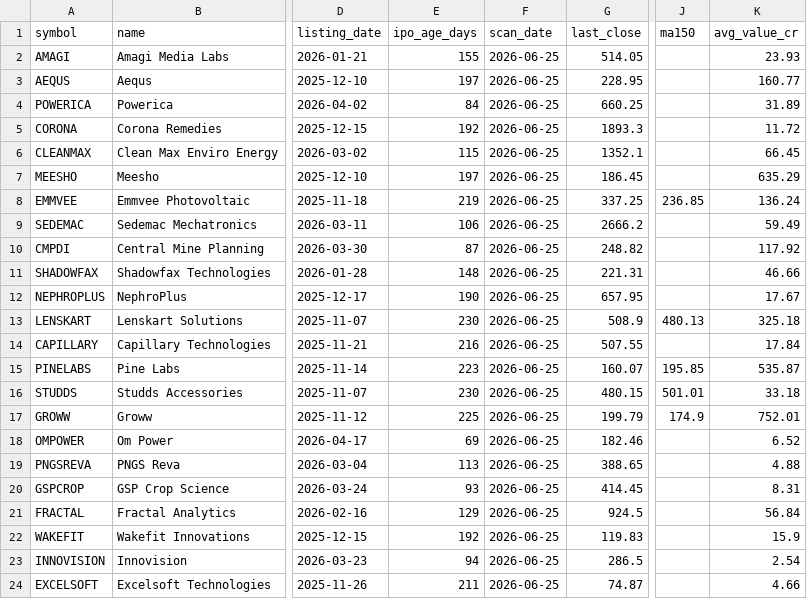
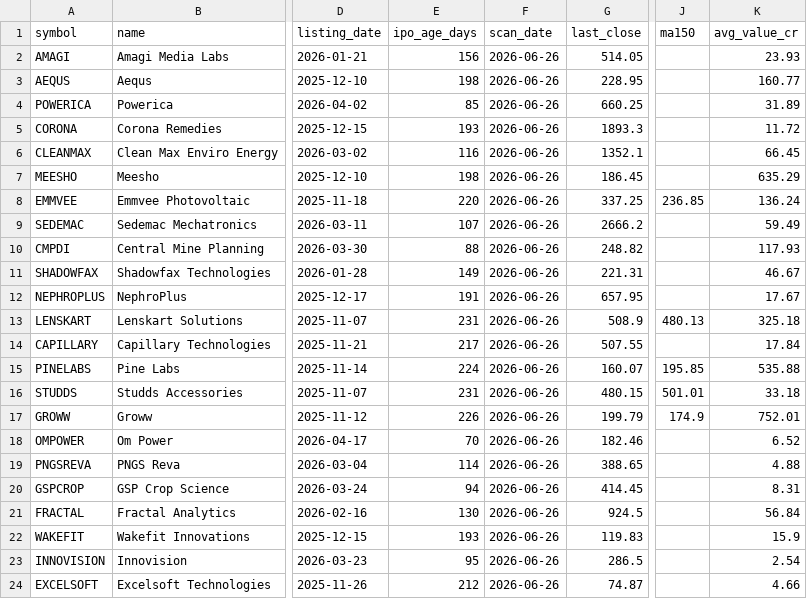
Before and after one commit to RaakeshA/ipo-rocket-base-setup, a CSV file: outputs/scans/latest.csv, drawn as a sheet; only a part is shown, gaps mark what is left out; the diff names each change by its address in the sheet, - before the commit and + after, or states it on an @@ line.

```diff
--- a/outputs/scans/latest.csv
+++ b/outputs/scans/latest.csv
-E2 (ipo_age_days): 155
+E2 (ipo_age_days): 156
-F2:F24 (scan_date): 2026-06-25
+F2:F24 (scan_date): 2026-06-26
-E3 (ipo_age_days): 197
+E3 (ipo_age_days): 198
-E4 (ipo_age_days): 84
+E4 (ipo_age_days): 85
-E5 (ipo_age_days): 192
+E5 (ipo_age_days): 193
-E6 (ipo_age_days): 115
+E6 (ipo_age_days): 116
-E7 (ipo_age_days): 197
+E7 (ipo_age_days): 198
-E8 (ipo_age_days): 219
+E8 (ipo_age_days): 220
-E9 (ipo_age_days): 106
+E9 (ipo_age_days): 107
-E10 (ipo_age_days): 87
+E10 (ipo_age_days): 88
-K10 (avg_value_cr): 117.92
+K10 (avg_value_cr): 117.93
-E11 (ipo_age_days): 148
+E11 (ipo_age_days): 149
-K11 (avg_value_cr): 46.66
+K11 (avg_value_cr): 46.67
-E12 (ipo_age_days): 190
+E12 (ipo_age_days): 191
-E13 (ipo_age_days): 230
+E13 (ipo_age_days): 231
-E14 (ipo_age_days): 216
+E14 (ipo_age_days): 217
-E15 (ipo_age_days): 223
+E15 (ipo_age_days): 224
-K15 (avg_value_cr): 535.87
+K15 (avg_value_cr): 535.88
-E16 (ipo_age_days): 230
+E16 (ipo_age_days): 231
-E17 (ipo_age_days): 225
+E17 (ipo_age_days): 226
-E18 (ipo_age_days): 69
+E18 (ipo_age_days): 70
-E19 (ipo_age_days): 113
+E19 (ipo_age_days): 114
-E20 (ipo_age_days): 93
+E20 (ipo_age_days): 94
-E21 (ipo_age_days): 129
+E21 (ipo_age_days): 130
-E22 (ipo_age_days): 192
+E22 (ipo_age_days): 193
-E23 (ipo_age_days): 94
+E23 (ipo_age_days): 95
-E24 (ipo_age_days): 211
+E24 (ipo_age_days): 212
```
Also changed, not shown: 1 other file.
